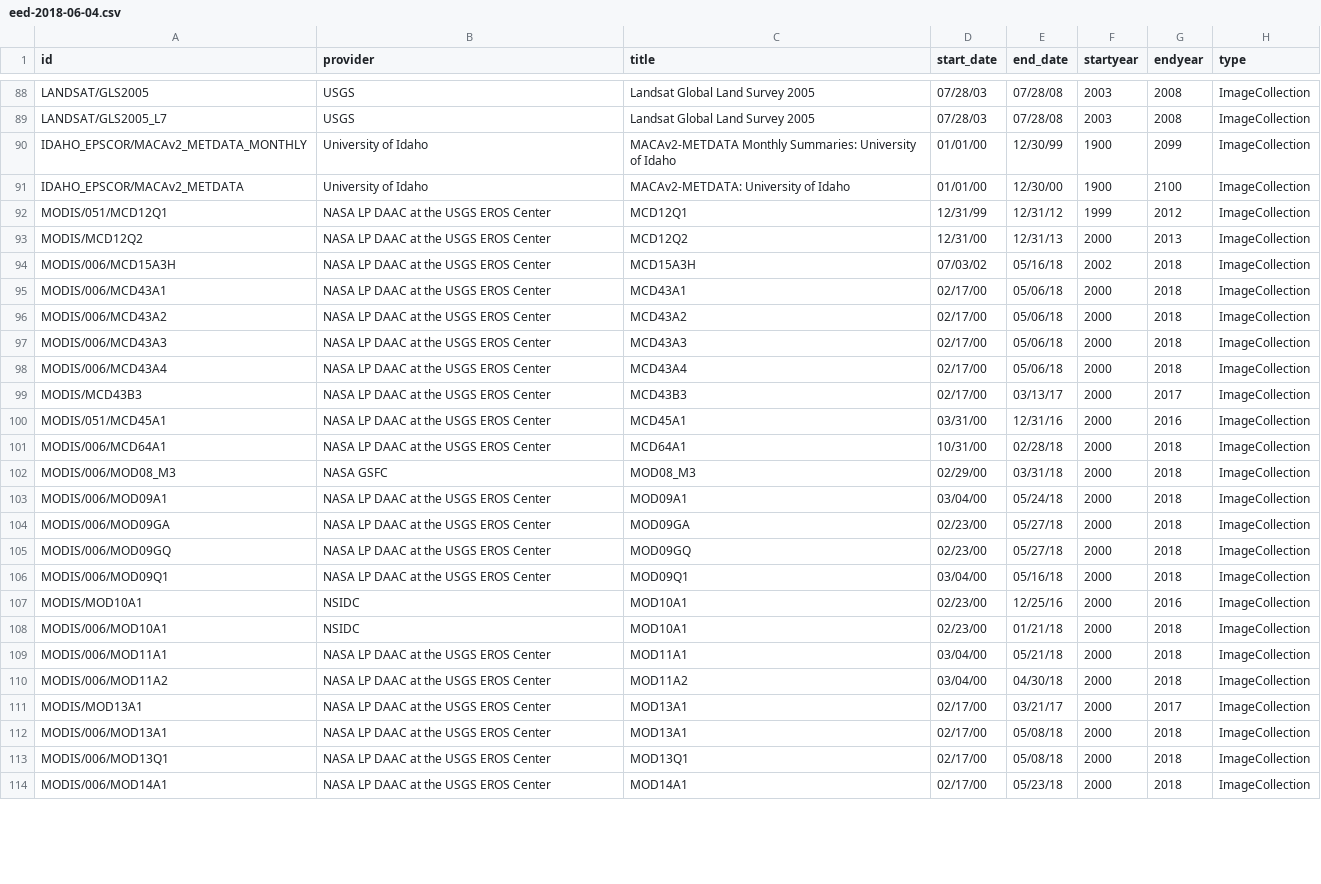
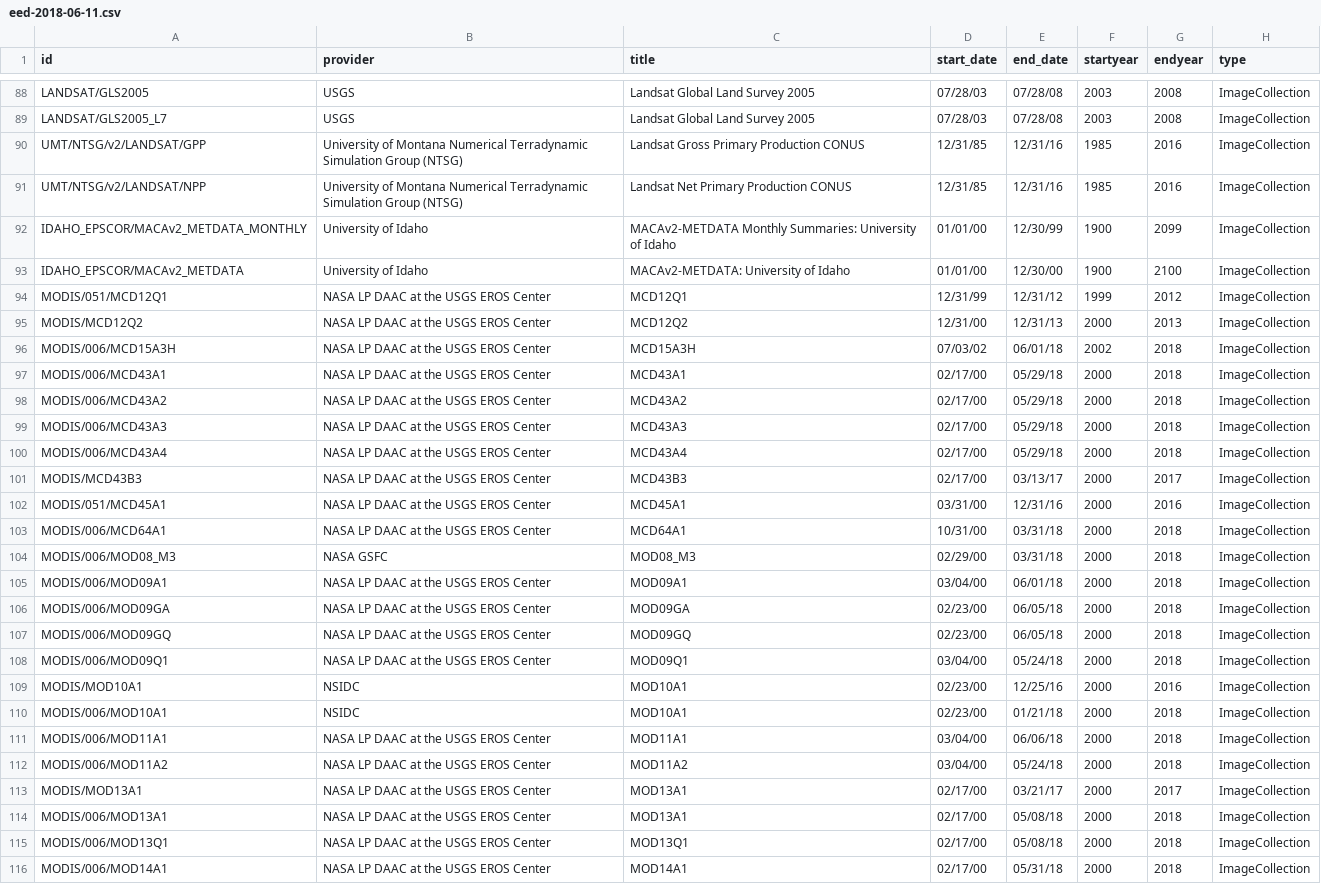
Before and after one commit to samapriya/Earth-Engine-Datasets-List, a CSV file: eed-2018-06-11.csv (was eed-2018-06-04.csv), drawn as a sheet; only a part is shown, gaps mark what is left out; the diff covers the shown part only.

```diff
--- a/eed-2018-06-04.csv
+++ b/eed-2018-06-11.csv
@@ -89,2 +89,4 @@ LANDSAT/GLS2005,USGS,Landsat Global Land Survey 2005,07/28/03,07/28/08,2003,2008
 LANDSAT/GLS2005_L7,USGS,Landsat Global Land Survey 2005,07/28/03,07/28/08,2003,2008,ImageCollection
+UMT/NTSG/v2/LANDSAT/GPP,University of Montana Numerical Terradynamic Simulation Group (NTSG),Landsat Gross Primary Production CONUS,12/31/85,12/31/16,1985,2016,ImageCollection
+UMT/NTSG/v2/LANDSAT/NPP,University of Montana Numerical Terradynamic Simulation Group (NTSG),Landsat Net Primary Production CONUS,12/31/85,12/31/16,1985,2016,ImageCollection
 IDAHO_EPSCOR/MACAv2_METDATA_MONTHLY,University of Idaho,MACAv2-METDATA Monthly Summaries: University of Idaho,01/01/00,12/30/99,1900,2099,ImageCollection
@@ -93,19 +95,19 @@ MODIS/051/MCD12Q1,NASA LP DAAC at the USGS EROS Center,MCD12Q1,12/31/99,12/31/12
 MODIS/MCD12Q2,NASA LP DAAC at the USGS EROS Center,MCD12Q2,12/31/00,12/31/13,2000,2013,ImageCollection
-MODIS/006/MCD15A3H,NASA LP DAAC at the USGS EROS Center,MCD15A3H,07/03/02,05/16/18,2002,2018,ImageCollection
-MODIS/006/MCD43A1,NASA LP DAAC at the USGS EROS Center,MCD43A1,02/17/00,05/06/18,2000,2018,ImageCollection
-MODIS/006/MCD43A2,NASA LP DAAC at the USGS EROS Center,MCD43A2,02/17/00,05/06/18,2000,2018,ImageCollection
-MODIS/006/MCD43A3,NASA LP DAAC at the USGS EROS Center,MCD43A3,02/17/00,05/06/18,2000,2018,ImageCollection
-MODIS/006/MCD43A4,NASA LP DAAC at the USGS EROS Center,MCD43A4,02/17/00,05/06/18,2000,2018,ImageCollection
+MODIS/006/MCD15A3H,NASA LP DAAC at the USGS EROS Center,MCD15A3H,07/03/02,06/01/18,2002,2018,ImageCollection
+MODIS/006/MCD43A1,NASA LP DAAC at the USGS EROS Center,MCD43A1,02/17/00,05/29/18,2000,2018,ImageCollection
+MODIS/006/MCD43A2,NASA LP DAAC at the USGS EROS Center,MCD43A2,02/17/00,05/29/18,2000,2018,ImageCollection
+MODIS/006/MCD43A3,NASA LP DAAC at the USGS EROS Center,MCD43A3,02/17/00,05/29/18,2000,2018,ImageCollection
+MODIS/006/MCD43A4,NASA LP DAAC at the USGS EROS Center,MCD43A4,02/17/00,05/29/18,2000,2018,ImageCollection
 MODIS/MCD43B3,NASA LP DAAC at the USGS EROS Center,MCD43B3,02/17/00,03/13/17,2000,2017,ImageCollection
 MODIS/051/MCD45A1,NASA LP DAAC at the USGS EROS Center,MCD45A1,03/31/00,12/31/16,2000,2016,ImageCollection
-MODIS/006/MCD64A1,NASA LP DAAC at the USGS EROS Center,MCD64A1,10/31/00,02/28/18,2000,2018,ImageCollection
+MODIS/006/MCD64A1,NASA LP DAAC at the USGS EROS Center,MCD64A1,10/31/00,03/31/18,2000,2018,ImageCollection
 MODIS/006/MOD08_M3,NASA GSFC,MOD08_M3,02/29/00,03/31/18,2000,2018,ImageCollection
-MODIS/006/MOD09A1,NASA LP DAAC at the USGS EROS Center,MOD09A1,03/04/00,05/24/18,2000,2018,ImageCollection
-MODIS/006/MOD09GA,NASA LP DAAC at the USGS EROS Center,MOD09GA,02/23/00,05/27/18,2000,2018,ImageCollection
-MODIS/006/MOD09GQ,NASA LP DAAC at the USGS EROS Center,MOD09GQ,02/23/00,05/27/18,2000,2018,ImageCollection
-MODIS/006/MOD09Q1,NASA LP DAAC at the USGS EROS Center,MOD09Q1,03/04/00,05/16/18,2000,2018,ImageCollection
+MODIS/006/MOD09A1,NASA LP DAAC at the USGS EROS Center,MOD09A1,03/04/00,06/01/18,2000,2018,ImageCollection
+MODIS/006/MOD09GA,NASA LP DAAC at the USGS EROS Center,MOD09GA,02/23/00,06/05/18,2000,2018,ImageCollection
+MODIS/006/MOD09GQ,NASA LP DAAC at the USGS EROS Center,MOD09GQ,02/23/00,06/05/18,2000,2018,ImageCollection
+MODIS/006/MOD09Q1,NASA LP DAAC at the USGS EROS Center,MOD09Q1,03/04/00,05/24/18,2000,2018,ImageCollection
 MODIS/MOD10A1,NSIDC,MOD10A1,02/23/00,12/25/16,2000,2016,ImageCollection
 MODIS/006/MOD10A1,NSIDC,MOD10A1,02/23/00,01/21/18,2000,2018,ImageCollection
-MODIS/006/MOD11A1,NASA LP DAAC at the USGS EROS Center,MOD11A1,03/04/00,05/21/18,2000,2018,ImageCollection
-MODIS/006/MOD11A2,NASA LP DAAC at the USGS EROS Center,MOD11A2,03/04/00,04/30/18,2000,2018,ImageCollection
+MODIS/006/MOD11A1,NASA LP DAAC at the USGS EROS Center,MOD11A1,03/04/00,06/06/18,2000,2018,ImageCollection
+MODIS/006/MOD11A2,NASA LP DAAC at the USGS EROS Center,MOD11A2,03/04/00,05/24/18,2000,2018,ImageCollection
 MODIS/MOD13A1,NASA LP DAAC at the USGS EROS Center,MOD13A1,02/17/00,03/21/17,2000,2017,ImageCollection
@@ -113,2 +115,2 @@ MODIS/006/MOD13A1,NASA LP DAAC at the USGS EROS Center,MOD13A1,02/17/00,05/08/18
 MODIS/006/MOD13Q1,NASA LP DAAC at the USGS EROS Center,MOD13Q1,02/17/00,05/08/18,2000,2018,ImageCollection
-MODIS/006/MOD14A1,NASA LP DAAC at the USGS EROS Center,MOD14A1,02/17/00,05/23/18,2000,2018,ImageCollection
+MODIS/006/MOD14A1,NASA LP DAAC at the USGS EROS Center,MOD14A1,02/17/00,05/31/18,2000,2018,ImageCollection
```
Also changed, not shown: 2 added rows and 71 edited cells elsewhere in this file, 1 other file.
